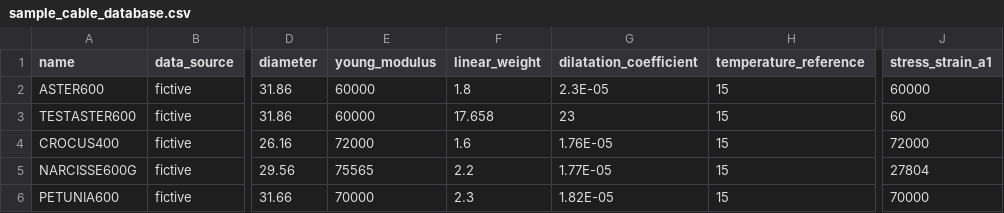
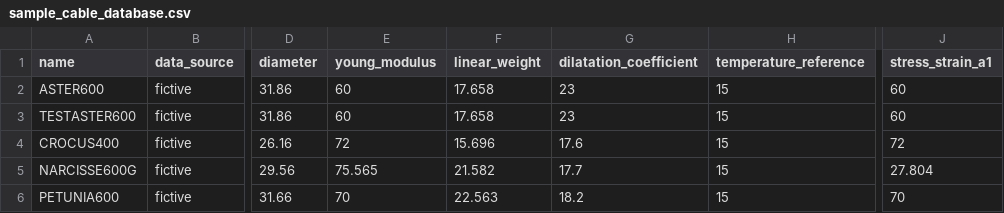
Before and after one commit to phlowers/mechaphlowers, a CSV file: src/mechaphlowers/data/catalog/sample_cable_database.csv, drawn as a sheet; only a part is shown, gaps mark what is left out; the diff names each change by its address in the sheet, - before the commit and + after, or states it on an @@ line.

Commit message:
fix cable data
Signed-off-by: WANG Jérémy <jeremy.wang@rte-france.com>

```diff
--- a/src/mechaphlowers/data/catalog/sample_cable_database.csv
+++ b/src/mechaphlowers/data/catalog/sample_cable_database.csv
-E2:E3 (young_modulus): 60000
+E2:E3 (young_modulus): 60
-F2 (linear_weight): 1.8
+F2 (linear_weight): 17.658
-G2 (dilatation_coefficient): 2.3E-05
+G2 (dilatation_coefficient): 23
-J2 (stress_strain_a1): 60000
+J2 (stress_strain_a1): 60
-E4 (young_modulus): 72000
+E4 (young_modulus): 72
-F4 (linear_weight): 1.6
+F4 (linear_weight): 15.696
-G4 (dilatation_coefficient): 1.76E-05
+G4 (dilatation_coefficient): 17.6
-J4 (stress_strain_a1): 72000
+J4 (stress_strain_a1): 72
-E5 (young_modulus): 75565
+E5 (young_modulus): 75.565
-F5 (linear_weight): 2.2
+F5 (linear_weight): 21.582
-G5 (dilatation_coefficient): 1.77E-05
+G5 (dilatation_coefficient): 17.7
-J5 (stress_strain_a1): 27804
+J5 (stress_strain_a1): 27.804
-E6 (young_modulus): 70000
+E6 (young_modulus): 70
-F6 (linear_weight): 2.3
+F6 (linear_weight): 22.563
-G6 (dilatation_coefficient): 1.82E-05
+G6 (dilatation_coefficient): 18.2
-J6 (stress_strain_a1): 70000
+J6 (stress_strain_a1): 70
```
Also changed, not shown: 1 other file.
